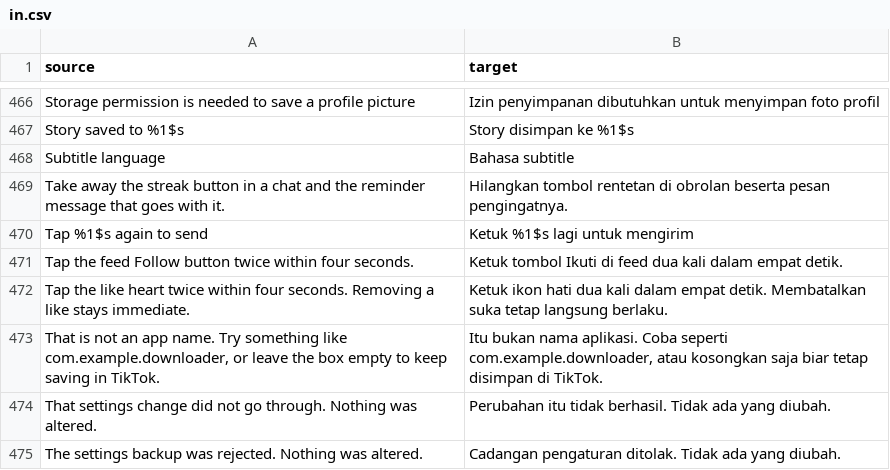
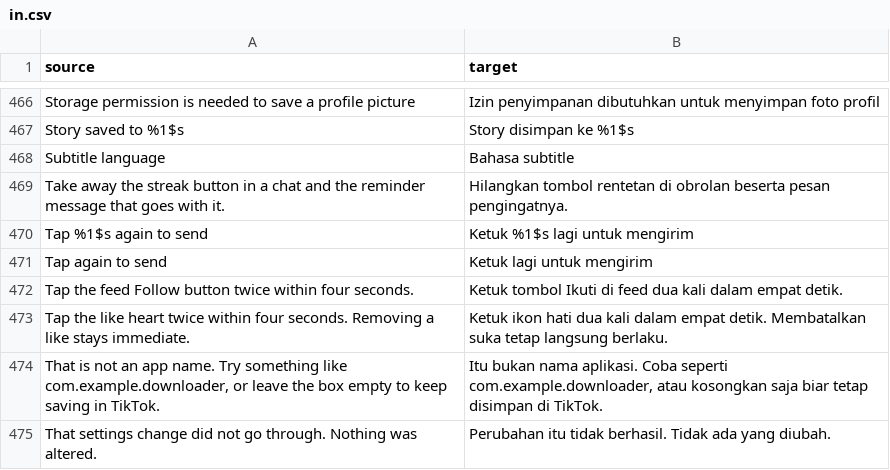
Before and after one commit to Dojz/hushfeed, a CSV file: extensions/tiktok/src/main/l10n/in.csv, drawn as a sheet; only a part is shown, gaps mark what is left out; the shorter side is filled out with more unchanged rows; the diff names each change by its address in the sheet, - before the commit and + after, or states it on an @@ line.

```diff
--- a/extensions/tiktok/src/main/l10n/in.csv
+++ b/extensions/tiktok/src/main/l10n/in.csv
+row 471: Tap again to send | Ketuk lagi untuk mengirim
```
Also changed, not shown: extensions/tiktok/src/main/l10n/de.tsv, extensions/tiktok/src/main/l10n/en.csv, 12 other files.
